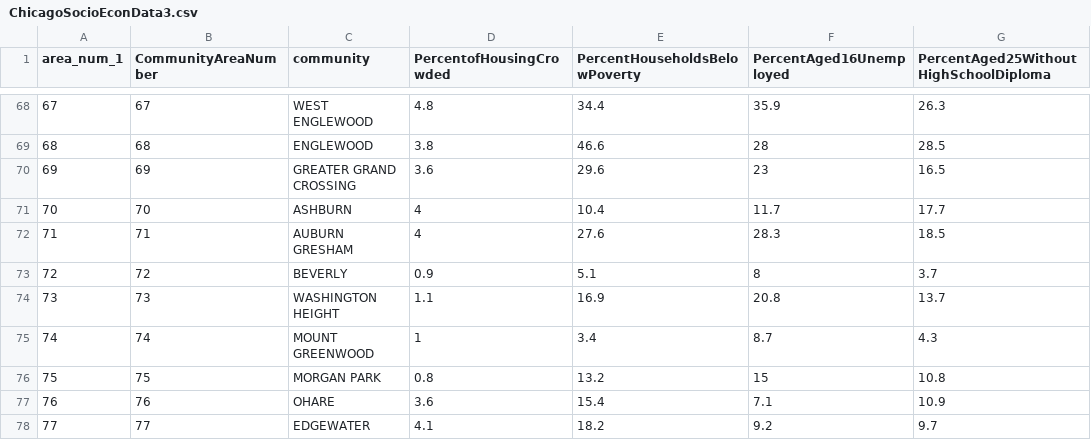
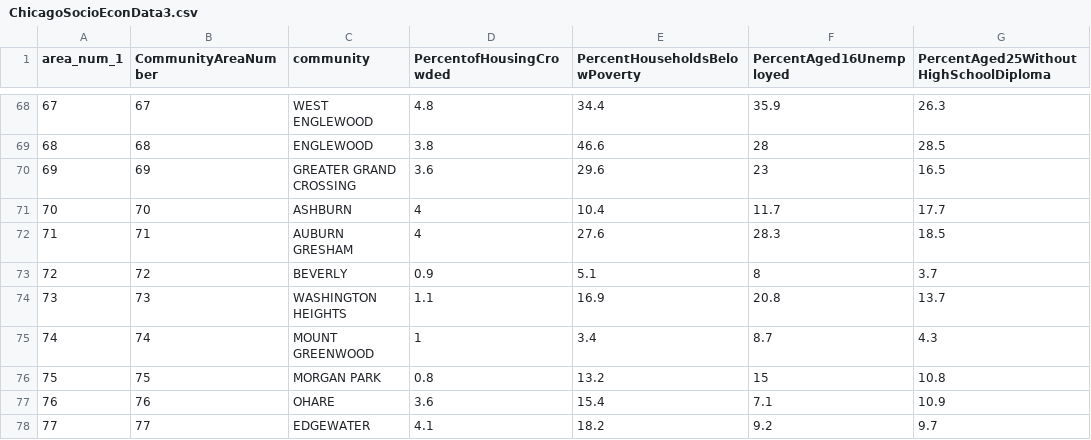
Before and after one commit to JasminBecerra/d3-coordinated-viz, a CSV file: data/ChicagoSocioEconData3.csv, drawn as a sheet; only a part is shown, gaps mark what is left out; the diff names each change by its address in the sheet, - before the commit and + after, or states it on an @@ line.

Commit message:
typo, all keys accounted for

```diff
--- a/data/ChicagoSocioEconData3.csv
+++ b/data/ChicagoSocioEconData3.csv
-C74 (community): WASHINGTON HEIGHT
+C74 (community): WASHINGTON HEIGHTS
```
